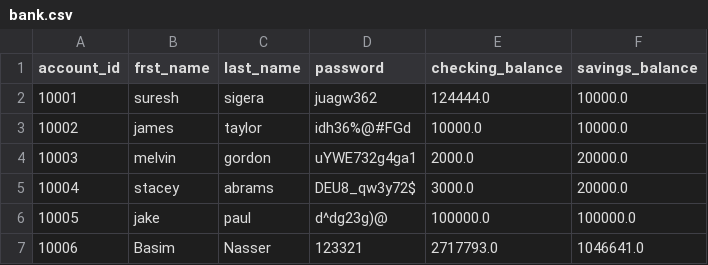
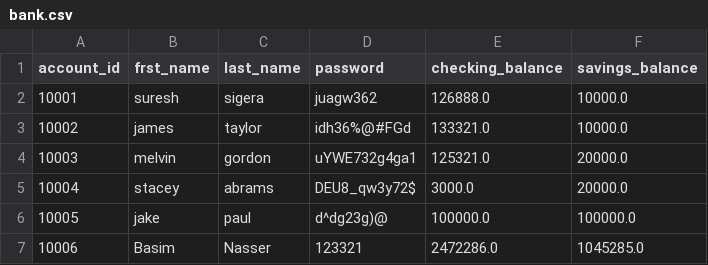
Before and after one commit to BasimNasserMu/banking-project, a CSV file: data/bank.csv, drawn as a sheet.

```diff
--- a/data/bank.csv
+++ b/data/bank.csv
@@ -1,7 +1,7 @@
 account_id,frst_name,last_name,password,checking_balance,savings_balance
-10001,suresh,sigera,juagw362,124444.0,10000.0
-10002,james,taylor,idh36%@#FGd,10000.0,10000.0
-10003,melvin,gordon,uYWE732g4ga1,2000.0,20000.0
+10001,suresh,sigera,juagw362,126888.0,10000.0
+10002,james,taylor,idh36%@#FGd,133321.0,10000.0
+10003,melvin,gordon,uYWE732g4ga1,125321.0,20000.0
 10004,stacey,abrams,DEU8_qw3y72$,3000.0,20000.0
 10005,jake,paul,d^dg23g)@,100000.0,100000.0
-10006,Basim,Nasser,123321,2717793.0,1046641.0
+10006,Basim,Nasser,123321,2472286.0,1045285.0
```
Also changed, not shown: 2 other files.
